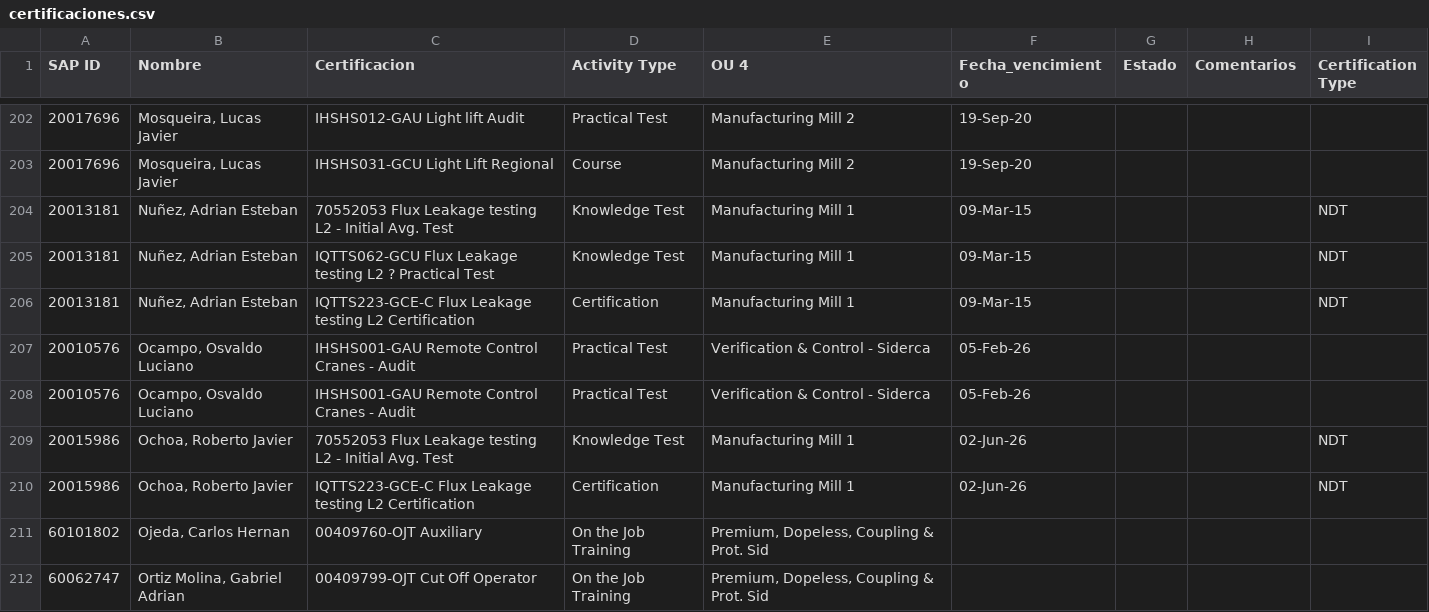
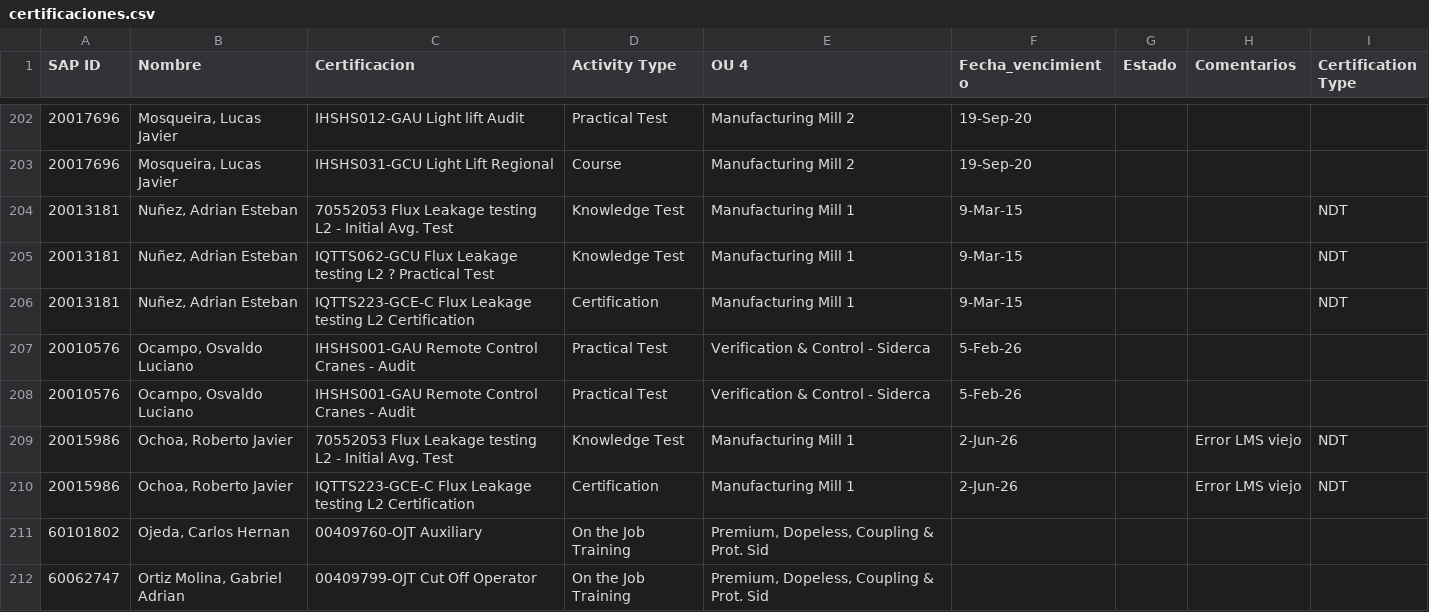
Before and after one commit to PaoBarreto99/TUSiderca, a CSV file: certificaciones.csv, drawn as a sheet; only a part is shown, gaps mark what is left out; the diff covers the shown part only.

```diff
--- a/certificaciones.csv
+++ b/certificaciones.csv
@@ -203,9 +203,9 @@ SAP ID,Nombre,Certificacion,Activity Type,OU 4,Fecha_vencimiento,Estado,Comentar
 20017696,"Mosqueira, Lucas Javier",IHSHS031-GCU Light Lift Regional,Course,Manufacturing Mill 2,19-Sep-20,,,
-20013181,"Nuñez, Adrian Esteban",70552053 Flux Leakage testing L2 - Initial Avg. Test,Knowledge Test,Manufacturing Mill 1,09-Mar-15,,,NDT
-20013181,"Nuñez, Adrian Esteban",IQTTS062-GCU Flux Leakage testing L2 ? Practical Test,Knowledge Test,Manufacturing Mill 1,09-Mar-15,,,NDT
-20013181,"Nuñez, Adrian Esteban",IQTTS223-GCE-C Flux Leakage testing L2 Certification,Certification,Manufacturing Mill 1,09-Mar-15,,,NDT
-20010576,"Ocampo, Osvaldo Luciano",IHSHS001-GAU Remote Control Cranes - Audit,Practical Test,Verification & Control - Siderca,05-Feb-26,,,
-20010576,"Ocampo, Osvaldo Luciano",IHSHS001-GAU Remote Control Cranes - Audit,Practical Test,Verification & Control - Siderca,05-Feb-26,,,
-20015986,"Ochoa, Roberto Javier",70552053 Flux Leakage testing L2 - Initial Avg. Test,Knowledge Test,Manufacturing Mill 1,02-Jun-26,,,NDT
-20015986,"Ochoa, Roberto Javier",IQTTS223-GCE-C Flux Leakage testing L2 Certification,Certification,Manufacturing Mill 1,02-Jun-26,,,NDT
+20013181,"Nuñez, Adrian Esteban",70552053 Flux Leakage testing L2 - Initial Avg. Test,Knowledge Test,Manufacturing Mill 1,9-Mar-15,,,NDT
+20013181,"Nuñez, Adrian Esteban",IQTTS062-GCU Flux Leakage testing L2 ? Practical Test,Knowledge Test,Manufacturing Mill 1,9-Mar-15,,,NDT
+20013181,"Nuñez, Adrian Esteban",IQTTS223-GCE-C Flux Leakage testing L2 Certification,Certification,Manufacturing Mill 1,9-Mar-15,,,NDT
+20010576,"Ocampo, Osvaldo Luciano",IHSHS001-GAU Remote Control Cranes - Audit,Practical Test,Verification & Control - Siderca,5-Feb-26,,,
+20010576,"Ocampo, Osvaldo Luciano",IHSHS001-GAU Remote Control Cranes - Audit,Practical Test,Verification & Control - Siderca,5-Feb-26,,,
+20015986,"Ochoa, Roberto Javier",70552053 Flux Leakage testing L2 - Initial Avg. Test,Knowledge Test,Manufacturing Mill 1,2-Jun-26,,Error LMS viejo,NDT
+20015986,"Ochoa, Roberto Javier",IQTTS223-GCE-C Flux Leakage testing L2 Certification,Certification,Manufacturing Mill 1,2-Jun-26,,Error LMS viejo,NDT
 60101802,"Ojeda, Carlos Hernan",00409760-OJT Auxiliary,On the Job Training,"Premium, Dopeless, Coupling & Prot. Sid",,,,
```
Also changed, not shown: 84 edited cells elsewhere in this file.
